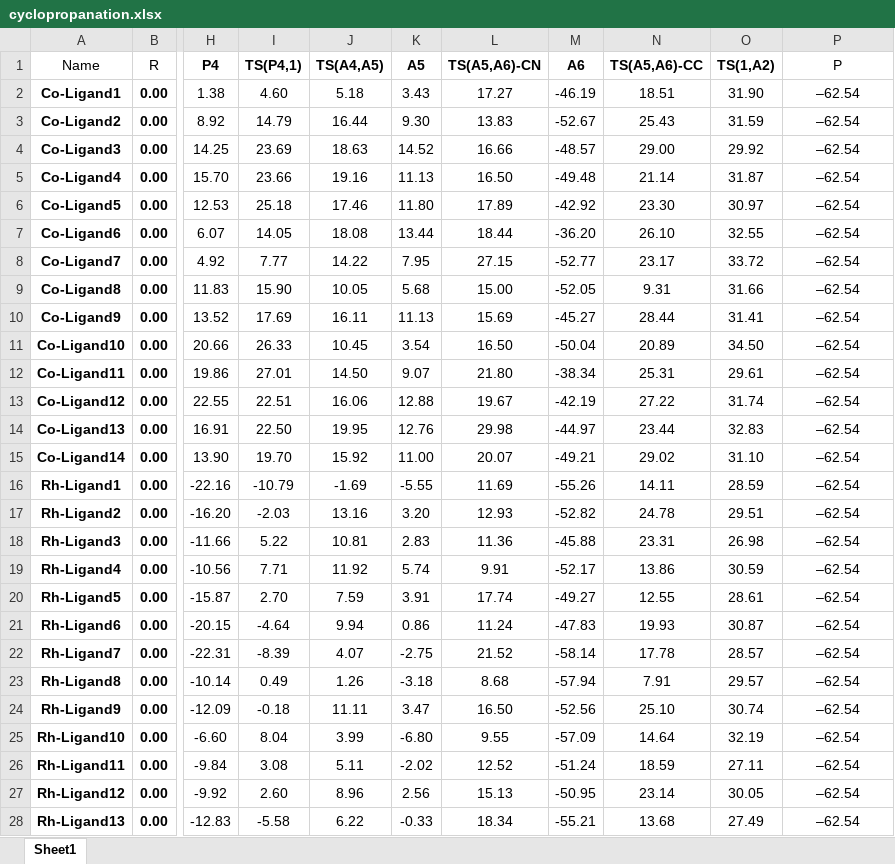
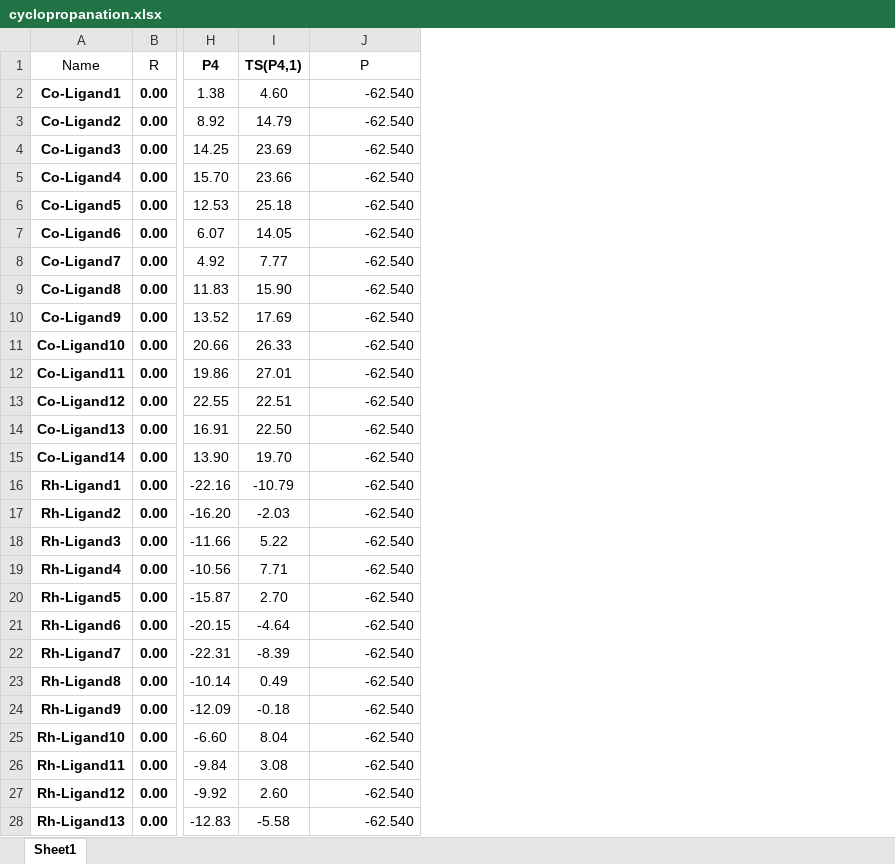
Before and after one commit to lcmd-epfl/volcanic, an Excel workbook: test_files/cyclopropanation.xlsx, sheet Sheet1, drawn as a sheet; only a part is shown, gaps mark what is left out; values as stored, in another font and other column widths than the file's, no borders; removed rows and columns are numbered as before the commit, all else as after; the diff covers the shown part only; the diff names each change by its address in the sheet, - before the commit and + after, or states it on an @@ line.

```diff
--- a/test_files/cyclopropanation.xlsx (sheet Sheet1)
+++ b/test_files/cyclopropanation.xlsx (sheet Sheet1)
-column J (TS(A4,A5)), rows 2-28: 5.18 | 16.44 | 18.63 | 19.16 | 17.46 | 18.08 | 14.22 | 10.05 | 16.11 | 10.45 | 14.50 | 16.06 | 19.95 | 15.92 | -1.69 | 13.16 | 10.81 | 11.92 | 7.59 | 9.94 | 4.07 | 1.26 | 11.11 | 3.99 | 5.11 | 8.96 | 6.22
-column K (A5), rows 2-28: 3.43 | 9.30 | 14.52 | 11.13 | 11.80 | 13.44 | 7.95 | 5.68 | 11.13 | 3.54 | 9.07 | 12.88 | 12.76 | 11.00 | -5.55 | 3.20 | 2.83 | 5.74 | 3.91 | 0.86 | -2.75 | -3.18 | 3.47 | -6.80 | -2.02 | 2.56 | -0.33
-column L (TS(A5,A6)-CN), rows 2-28: 17.27 | 13.83 | 16.66 | 16.50 | 17.89 | 18.44 | 27.15 | 15.00 | 15.69 | 16.50 | 21.80 | 19.67 | 29.98 | 20.07 | 11.69 | 12.93 | 11.36 | 9.91 | 17.74 | 11.24 | 21.52 | 8.68 | 16.50 | 9.55 | 12.52 | 15.13 | 18.34
-column M (A6), rows 2-28: -46.19 | -52.67 | -48.57 | -49.48 | -42.92 | -36.20 | -52.77 | -52.05 | -45.27 | -50.04 | -38.34 | -42.19 | -44.97 | -49.21 | -55.26 | -52.82 | -45.88 | -52.17 | -49.27 | -47.83 | -58.14 | -57.94 | -52.56 | -57.09 | -51.24 | -50.95 | -55.21
-column N (TS(A5,A6)-CC), rows 2-28: 18.51 | 25.43 | 29.00 | 21.14 | 23.30 | 26.10 | 23.17 | 9.31 | 28.44 | 20.89 | 25.31 | 27.22 | 23.44 | 29.02 | 14.11 | 24.78 | 23.31 | 13.86 | 12.55 | 19.93 | 17.78 | 7.91 | 25.10 | 14.64 | 18.59 | 23.14 | 13.68
-column O (TS(1,A2)), rows 2-28: 31.90 | 31.59 | 29.92 | 31.87 | 30.97 | 32.55 | 33.72 | 31.66 | 31.41 | 34.50 | 29.61 | 31.74 | 32.83 | 31.10 | 28.59 | 29.51 | 26.98 | 30.59 | 28.61 | 30.87 | 28.57 | 29.57 | 30.74 | 32.19 | 27.11 | 30.05 | 27.49
-J2:J28 (P): –62.54
+J2:J28 (P): -62.540
-J2:J28 alignment: center
+J2:J28 alignment: right
```
Also changed, not shown: 15 edited cells and cell formats elsewhere in this sheet, 7 other files.
